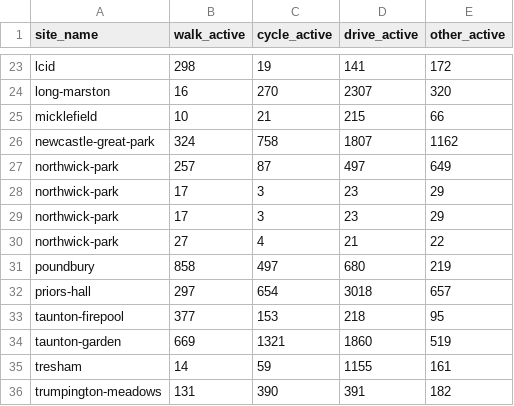
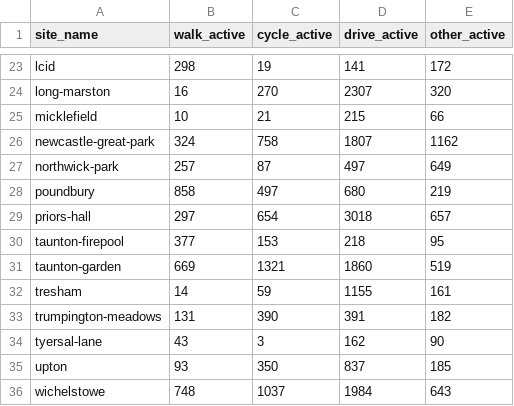
Before and after one commit to cyipt/actdev, a CSV file: data-small/mode-share-sites-goactive.csv, drawn as a sheet; only a part is shown, gaps mark what is left out; the shorter side is filled out with more unchanged rows.

Commit message:
fix go_active homepage button
https://github.com/cyipt/actdev-ui/issues/74

```diff
--- a/data-small/mode-share-sites-goactive.csv
+++ b/data-small/mode-share-sites-goactive.csv
@@ -27,5 +27,2 @@ newcastle-great-park,324,758,1807,1162
 northwick-park,257,87,497,649
-northwick-park,17,3,23,29
-northwick-park,17,3,23,29
-northwick-park,27,4,21,22
 poundbury,858,497,680,219
```
Also changed, not shown: data-small/mode-share-sites-baseline.csv, 1 other file.
